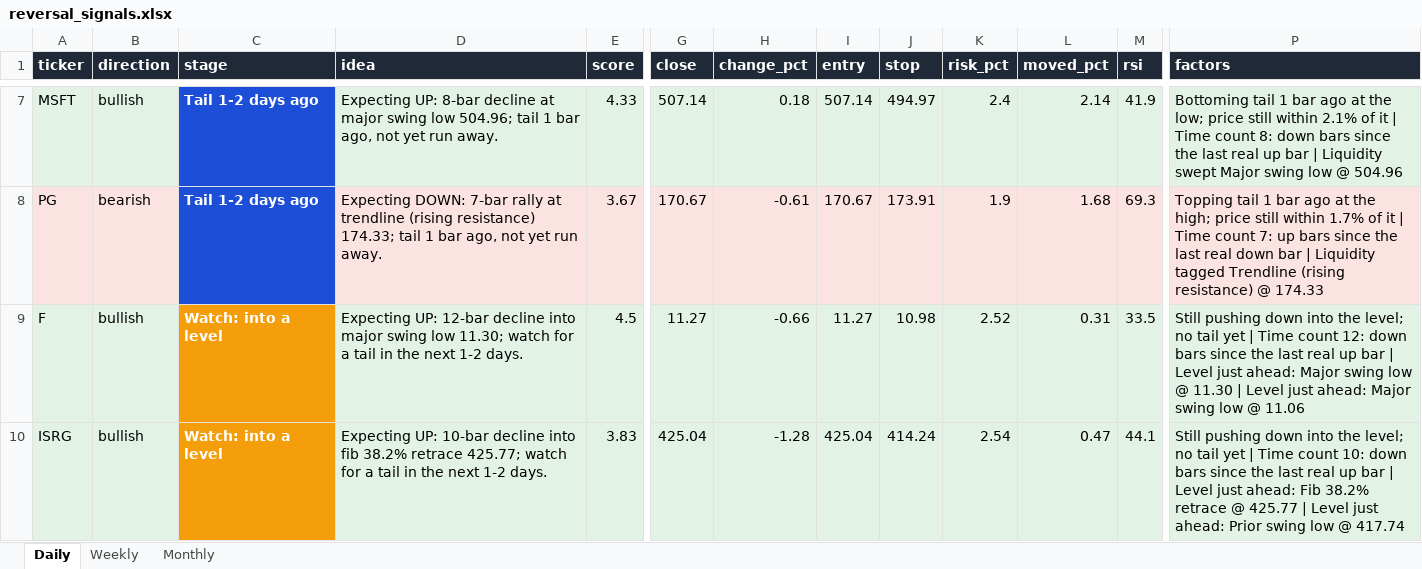
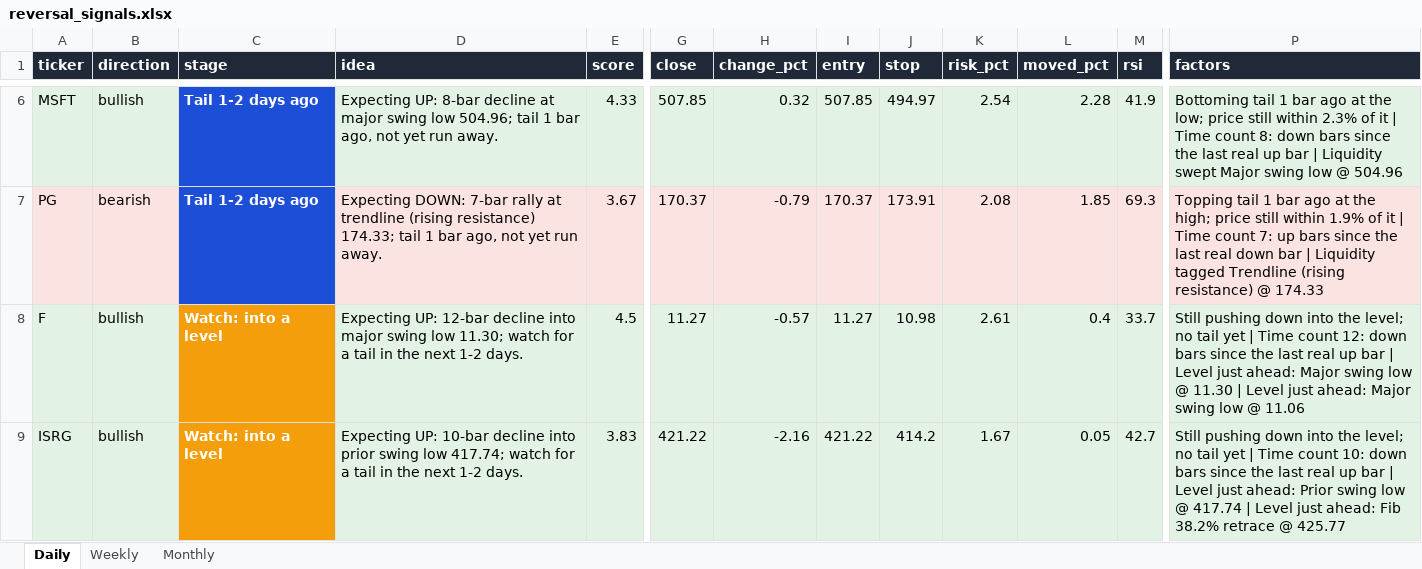
Before and after one commit to Ron1415/reversal-scanner, an Excel workbook: site/reversal_signals.xlsx, sheet Daily, drawn as a sheet; only a part is shown, gaps mark what is left out; values as stored, in another font and other column widths than the file's, no borders; addresses are those after the commit; the diff covers the shown part only; the diff names each change by its address in the sheet, - before the commit and + after, or states it on an @@ line.

```diff
--- a/site/reversal_signals.xlsx (sheet Daily)
+++ b/site/reversal_signals.xlsx (sheet Daily)
-G6 (close): 507.14
+G6 (close): 507.85
-H6 (change_pct): 0.18
+H6 (change_pct): 0.32
-I6 (entry): 507.14
+I6 (entry): 507.85
-K6 (risk_pct): 2.4
+K6 (risk_pct): 2.54
-L6 (moved_pct): 2.14
+L6 (moved_pct): 2.28
-P6 (factors): …still within 2.1% of it…
+P6 (factors): …still within 2.3% of it…
-G7 (close): 170.67
+G7 (close): 170.37
-H7 (change_pct): -0.61
+H7 (change_pct): -0.79
-I7 (entry): 170.67
+I7 (entry): 170.37
-K7 (risk_pct): 1.9
+K7 (risk_pct): 2.08
-L7 (moved_pct): 1.68
+L7 (moved_pct): 1.85
-P7 (factors): …still within 1.7% of it…
+P7 (factors): …still within 1.9% of it…
-H8 (change_pct): -0.66
+H8 (change_pct): -0.57
-K8 (risk_pct): 2.52
+K8 (risk_pct): 2.61
-L8 (moved_pct): 0.31
+L8 (moved_pct): 0.4
-M8 (rsi): 33.5
+M8 (rsi): 33.7
-D9 (idea): …decline into fib 38.2% retrace 425.77; watch for…
+D9 (idea): …decline into prior swing low 417.74; watch for…
-G9 (close): 425.04
+G9 (close): 421.22
-H9 (change_pct): -1.28
+H9 (change_pct): -2.16
-I9 (entry): 425.04
+I9 (entry): 421.22
-J9 (stop): 414.24
+J9 (stop): 414.2
-K9 (risk_pct): 2.54
+K9 (risk_pct): 1.67
-L9 (moved_pct): 0.47
+L9 (moved_pct): 0.05
-M9 (rsi): 44.1
+M9 (rsi): 42.7
-P9 (factors): …just ahead: Fib 38.2% retrace @ 425.77 | Level just ahead: Prior swing low @ 417.74
+P9 (factors): …just ahead: Prior swing low @ 417.74 | Level just ahead: Fib 38.2% retrace @ 425.77
```
Also changed, not shown: 1 added row, 1 removed row and 75 edited cells elsewhere in this sheet, 7 other files.
